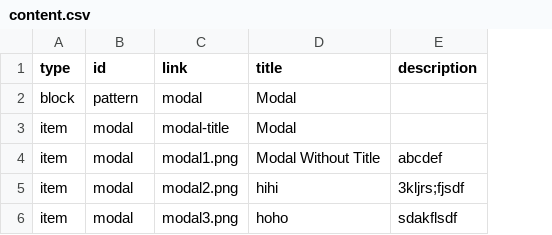
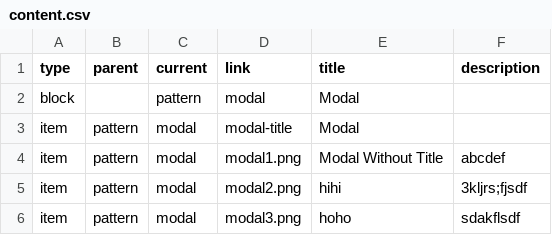
Before and after one commit to marcus8712/standard-wip, a CSV file: dist/data/content.csv, drawn as a sheet; addresses are those after the commit; the diff names each change by its address in the sheet, - before the commit and + after, or states it on an @@ line.

```diff
--- a/dist/data/content.csv
+++ b/dist/data/content.csv
+column B (parent), rows 3-6: all pattern
-C1: id
+C1: current
```
Also changed, not shown: 1 other file.
